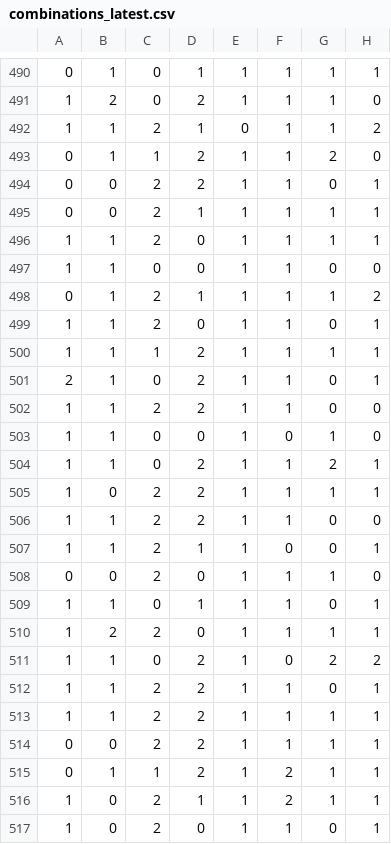
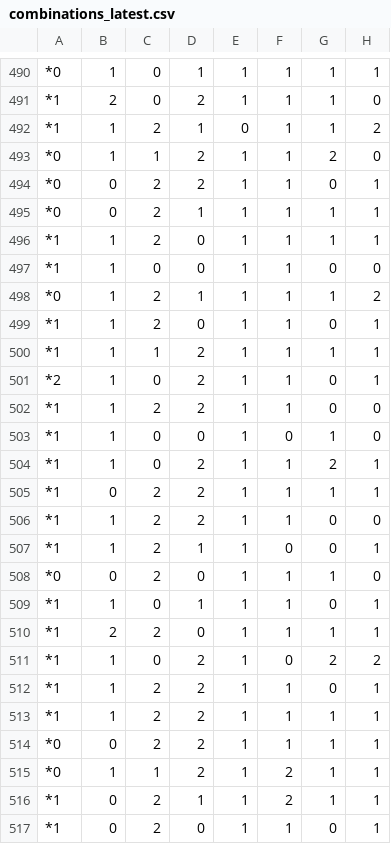
Before and after one commit to ynsemreaydn/toto, a CSV file: combinations_latest.csv, drawn as a sheet; only a part is shown, gaps mark what is left out; the diff covers the shown part only; the diff names each change by its address in the sheet, - before the commit and + after, or states it on an @@ line.

```diff
--- a/combinations_latest.csv
+++ b/combinations_latest.csv
-A490: 0
+A490: *0
-A491:A492: 1
+A491:A492: *1
-A493:A495: 0
+A493:A495: *0
-A496:A497: 1
+A496:A497: *1
-A498: 0
+A498: *0
-A499:A500: 1
+A499:A500: *1
-A501: 2
+A501: *2
-A502:A507: 1
+A502:A507: *1
-A508: 0
+A508: *0
-A509:A513: 1
+A509:A513: *1
-A514:A515: 0
+A514:A515: *0
-A516:A517: 1
+A516:A517: *1
```
Also changed, not shown: 67 edited cells elsewhere in this file.
